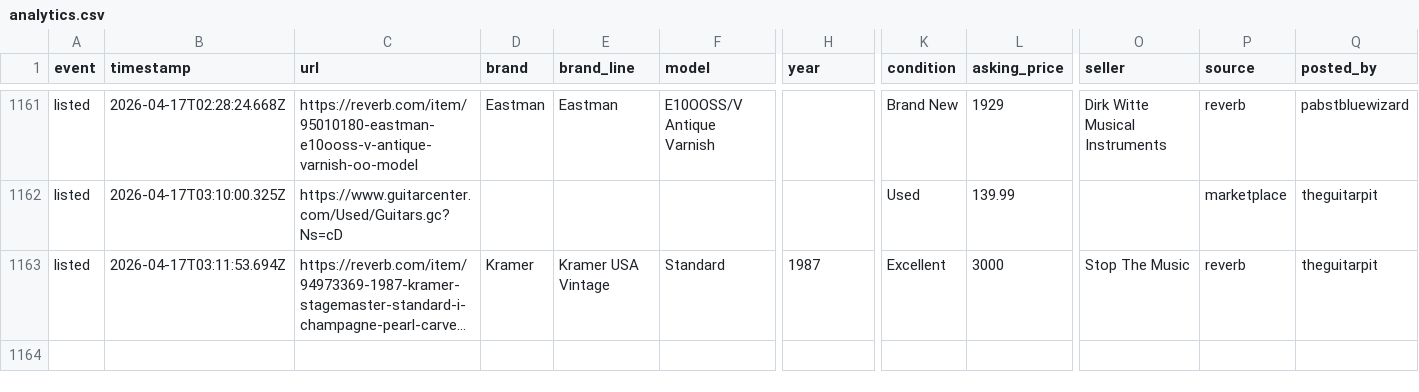
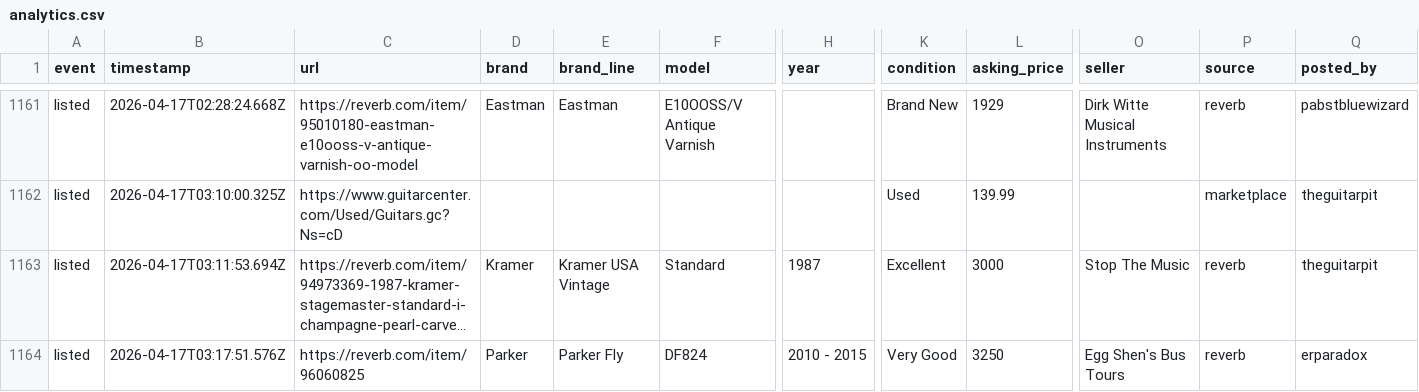
Before and after one commit to SrsRamifications/guitar-pit-data, a CSV file: analytics.csv, drawn as a sheet; only a part is shown, gaps mark what is left out; long unchanged cells end in …; rows hold the shown columns only; the diff names each change by its address in the sheet, - before the commit and + after, or states it on an @@ line.

Commit message:
📊 Analytics: 1 event(s) [skip ci]

```diff
--- a/analytics.csv
+++ b/analytics.csv
+row 1164: listed | 2026-04-17T03:17:51.576Z | https://reverb.com/item/96060825 | Parker | Parker Fly | DF824 | 2010 - 2015 | Very Good | 3250 | Egg Shen's Bus Tours | reverb | erparadox
```
